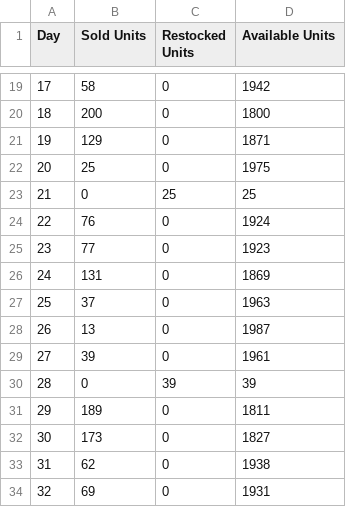
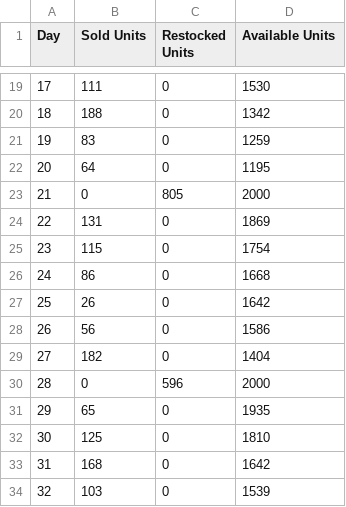
Before and after one commit to DavidClapp-8/task-b-repository, a CSV file: inventory_report_Tshirts.csv, drawn as a sheet; only a part is shown, gaps mark what is left out; the diff covers the shown part only.

```diff
--- a/inventory_report_Tshirts.csv
+++ b/inventory_report_Tshirts.csv
@@ -19,16 +19,16 @@ Day,Sold Units,Restocked Units,Available Units
-17,58,0,1942
-18,200,0,1800
-19,129,0,1871
-20,25,0,1975
-21,0,25,25
-22,76,0,1924
-23,77,0,1923
-24,131,0,1869
-25,37,0,1963
-26,13,0,1987
-27,39,0,1961
-28,0,39,39
-29,189,0,1811
-30,173,0,1827
-31,62,0,1938
-32,69,0,1931
+17,111,0,1530
+18,188,0,1342
+19,83,0,1259
+20,64,0,1195
+21,0,805,2000
+22,131,0,1869
+23,115,0,1754
+24,86,0,1668
+25,26,0,1642
+26,56,0,1586
+27,182,0,1404
+28,0,596,2000
+29,65,0,1935
+30,125,0,1810
+31,168,0,1642
+32,103,0,1539
```
Also changed, not shown: 66 edited cells elsewhere in this file.
